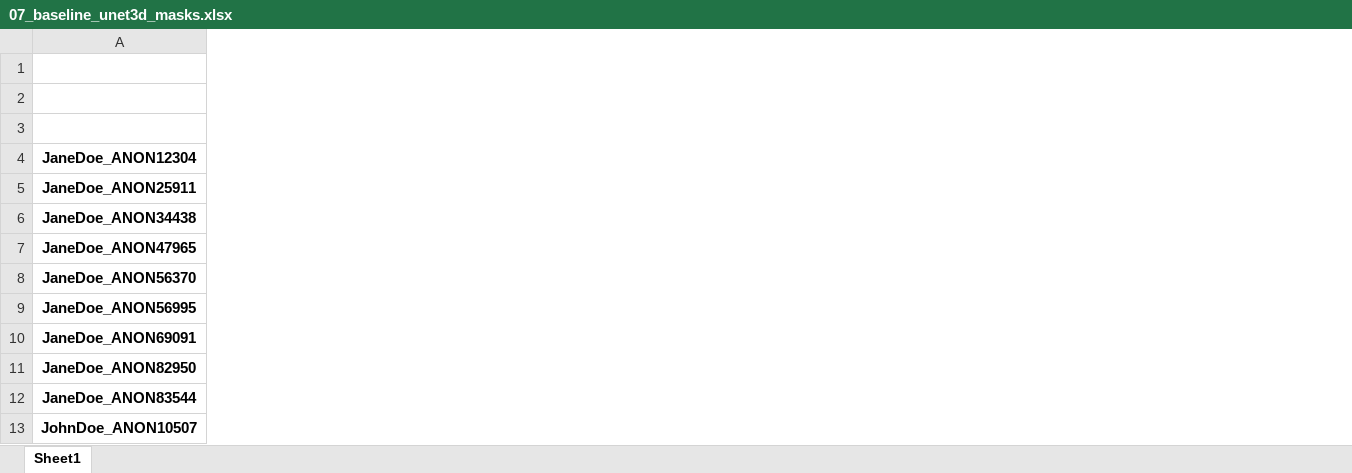
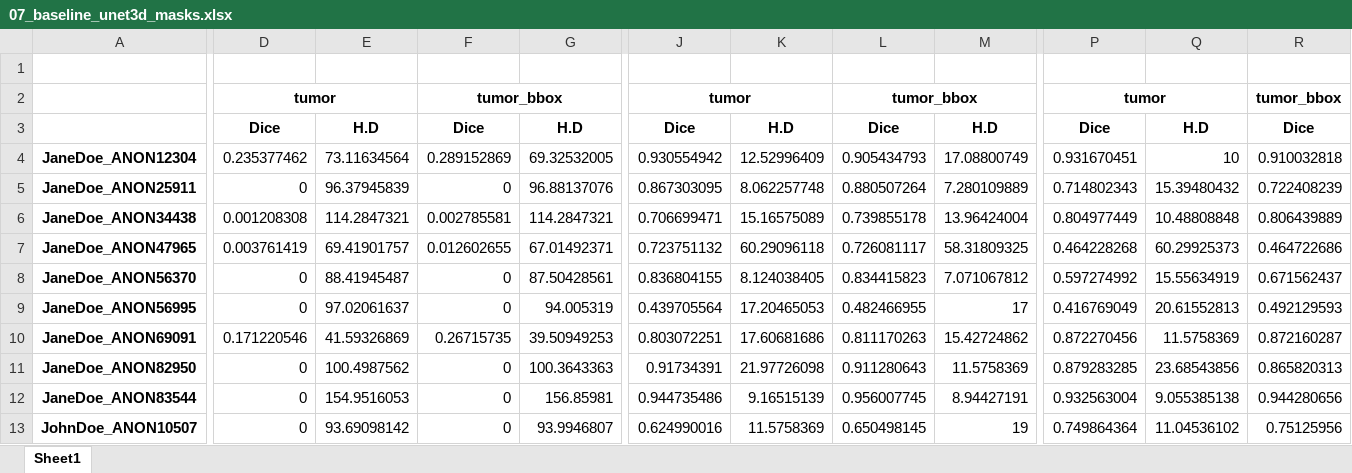
Before and after one commit to fragkiadamis/liver-registration, an Excel workbook: results/07_baseline_unet3d_masks.xlsx, sheet Sheet1, drawn as a sheet; only a part is shown, gaps mark what is left out; values as stored, in another font and other column widths than the file's, no borders; the diff covers the shown part only; the diff names each change by its address in the sheet, - before the commit and + after, or states it on an @@ line.

```diff
--- a/results/07_baseline_unet3d_masks.xlsx (sheet Sheet1)
+++ b/results/07_baseline_unet3d_masks.xlsx (sheet Sheet1)
+column D, rows 2-13: tumor | Dice | 0.235377462 | 0 | 0.001208308 | 0.003761419 | 0 | 0 | 0.171220546 | 0 | 0 | 0
+column E, rows 3-13: H.D | 73.11634564 | 96.37945839 | 114.2847321 | 69.41901757 | 88.41945487 | 97.02061637 | 41.59326869 | 100.4987562 | 154.9516053 | 93.69098142
+column F, rows 2-13: tumor_bbox | Dice | 0.289152869 | 0 | 0.002785581 | 0.012602655 | 0 | 0 | 0.26715735 | 0 | 0 | 0
+column G, rows 3-13: H.D | 69.32532005 | 96.88137076 | 114.2847321 | 67.01492371 | 87.50428561 | 94.005319 | 39.50949253 | 100.3643363 | 156.85981 | 93.9946807
+column J, rows 2-13: tumor | Dice | 0.930554942 | 0.867303095 | 0.706699471 | 0.723751132 | 0.836804155 | 0.439705564 | 0.803072251 | 0.91734391 | 0.944735486 | 0.624990016
+column K, rows 3-13: H.D | 12.52996409 | 8.062257748 | 15.16575089 | 60.29096118 | 8.124038405 | 17.20465053 | 17.60681686 | 21.97726098 | 9.16515139 | 11.5758369
+column L, rows 2-13: tumor_bbox | Dice | 0.905434793 | 0.880507264 | 0.739855178 | 0.726081117 | 0.834415823 | 0.482466955 | 0.811170263 | 0.911280643 | 0.956007745 | 0.650498145
+column M, rows 3-13: H.D | 17.08800749 | 7.280109889 | 13.96424004 | 58.31809325 | 7.071067812 | 17 | 15.42724862 | 11.5758369 | 8.94427191 | 19
+column P, rows 2-13: tumor | Dice | 0.931670451 | 0.714802343 | 0.804977449 | 0.464228268 | 0.597274992 | 0.416769049 | 0.872270456 | 0.879283285 | 0.932563004 | 0.749864364
+column Q, rows 3-13: H.D | 10 | 15.39480432 | 10.48808848 | 60.29925373 | 15.55634919 | 20.61552813 | 11.5758369 | 23.68543856 | 9.055385138 | 11.04536102
+column R, rows 2-13: tumor_bbox | Dice | 0.910032818 | 0.722408239 | 0.806439889 | 0.464722686 | 0.671562437 | 0.492129593 | 0.872160287 | 0.865820313 | 0.944280656 | 0.75125956
```
Also changed, not shown: 1 added column elsewhere in this sheet, formulas that keep their value, results/05_baseline_gt_masks.xlsx, results/06_baseline_unet3d_masks_bbox.xlsx, 10 other files.
